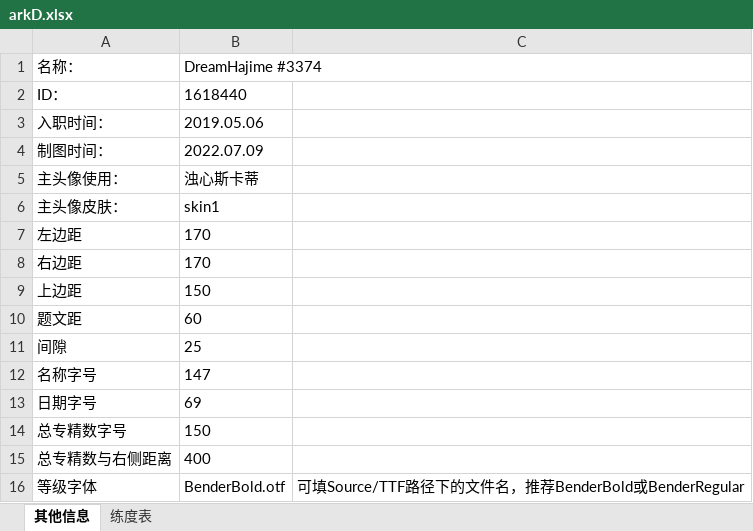
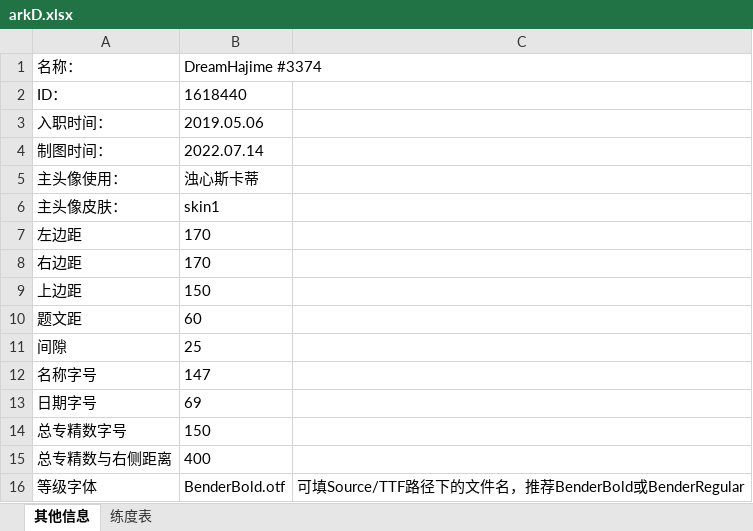
Before and after one commit to Eumenides0305/ArknightsIDCard, an Excel workbook: Source/arkD.xlsx, sheet 其他信息, drawn as a sheet; values as stored, in another font and other column widths than the file's, no borders; the diff names each change by its address in the sheet, - before the commit and + after, or states it on an @@ line.

```diff
--- a/Source/arkD.xlsx (sheet 其他信息)
+++ b/Source/arkD.xlsx (sheet 其他信息)
-B4 (DreamHajime #3374): 2022.07.09
+B4 (DreamHajime #3374): 2022.07.14
```
Also changed, not shown: sheet 练度表, 5 other files.
